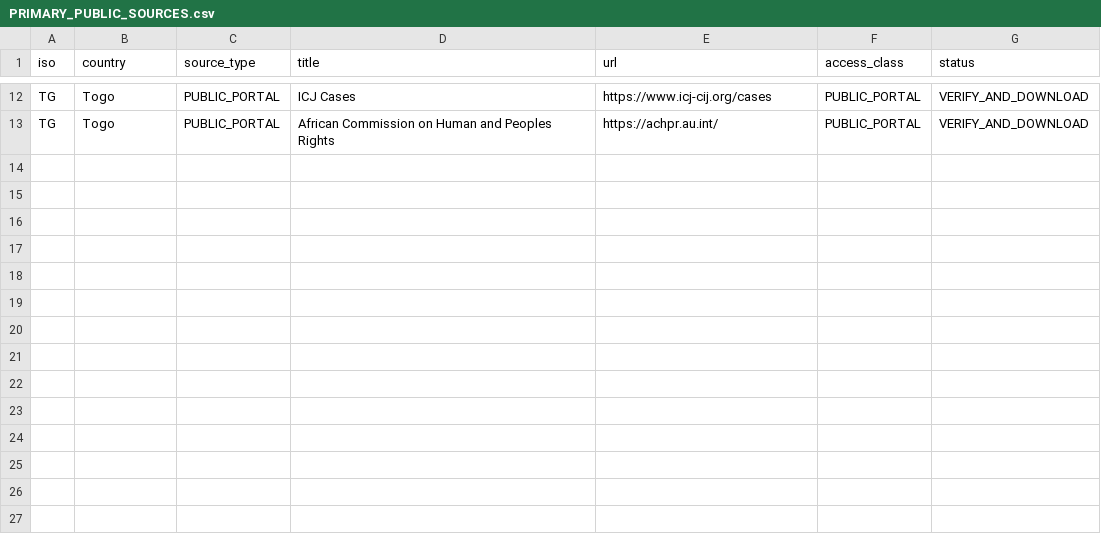
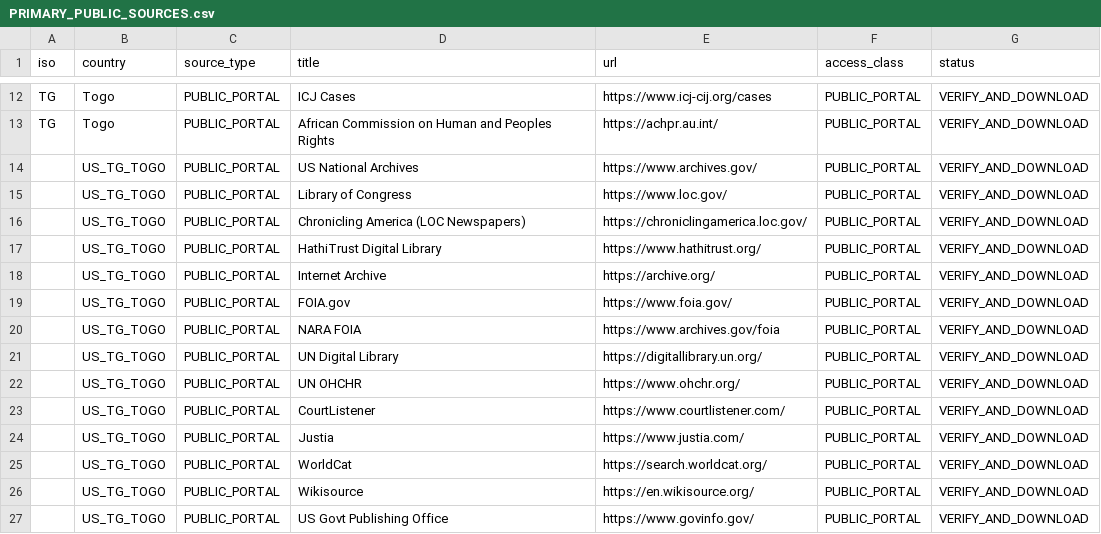
Before and after one commit to GlobalRestitutionAlliance/africa-us-tg-togo-master-litigation, a CSV file: 03_Evidentiary_Exhibits/PRIMARY_PUBLIC_SOURCES.csv, drawn as a sheet; only a part is shown, gaps mark what is left out.

Commit message:
Expand primary public source registries (Batch 2)

```diff
--- a/03_Evidentiary_Exhibits/PRIMARY_PUBLIC_SOURCES.csv
+++ b/03_Evidentiary_Exhibits/PRIMARY_PUBLIC_SOURCES.csv
@@ -13 +13,15 @@ TG,Togo,PUBLIC_PORTAL,ICJ Cases,https://www.icj-cij.org/cases,PUBLIC_PORTAL,VERI
 TG,Togo,PUBLIC_PORTAL,African Commission on Human and Peoples Rights,https://achpr.au.int/,PUBLIC_PORTAL,VERIFY_AND_DOWNLOAD
+,US_TG_TOGO,PUBLIC_PORTAL,US National Archives,https://www.archives.gov/,PUBLIC_PORTAL,VERIFY_AND_DOWNLOAD
+,US_TG_TOGO,PUBLIC_PORTAL,Library of Congress,https://www.loc.gov/,PUBLIC_PORTAL,VERIFY_AND_DOWNLOAD
+,US_TG_TOGO,PUBLIC_PORTAL,Chronicling America (LOC Newspapers),https://chroniclingamerica.loc.gov/,PUBLIC_PORTAL,VERIFY_AND_DOWNLOAD
+,US_TG_TOGO,PUBLIC_PORTAL,HathiTrust Digital Library,https://www.hathitrust.org/,PUBLIC_PORTAL,VERIFY_AND_DOWNLOAD
+,US_TG_TOGO,PUBLIC_PORTAL,Internet Archive,https://archive.org/,PUBLIC_PORTAL,VERIFY_AND_DOWNLOAD
+,US_TG_TOGO,PUBLIC_PORTAL,FOIA.gov,https://www.foia.gov/,PUBLIC_PORTAL,VERIFY_AND_DOWNLOAD
+,US_TG_TOGO,PUBLIC_PORTAL,NARA FOIA,https://www.archives.gov/foia,PUBLIC_PORTAL,VERIFY_AND_DOWNLOAD
+,US_TG_TOGO,PUBLIC_PORTAL,UN Digital Library,https://digitallibrary.un.org/,PUBLIC_PORTAL,VERIFY_AND_DOWNLOAD
+,US_TG_TOGO,PUBLIC_PORTAL,UN OHCHR,https://www.ohchr.org/,PUBLIC_PORTAL,VERIFY_AND_DOWNLOAD
+,US_TG_TOGO,PUBLIC_PORTAL,CourtListener,https://www.courtlistener.com/,PUBLIC_PORTAL,VERIFY_AND_DOWNLOAD
+,US_TG_TOGO,PUBLIC_PORTAL,Justia,https://www.justia.com/,PUBLIC_PORTAL,VERIFY_AND_DOWNLOAD
+,US_TG_TOGO,PUBLIC_PORTAL,WorldCat,https://search.worldcat.org/,PUBLIC_PORTAL,VERIFY_AND_DOWNLOAD
+,US_TG_TOGO,PUBLIC_PORTAL,Wikisource,https://en.wikisource.org/,PUBLIC_PORTAL,VERIFY_AND_DOWNLOAD
+,US_TG_TOGO,PUBLIC_PORTAL,US Govt Publishing Office,https://www.govinfo.gov/,PUBLIC_PORTAL,VERIFY_AND_DOWNLOAD
```
Also changed, not shown: 2 other files.
